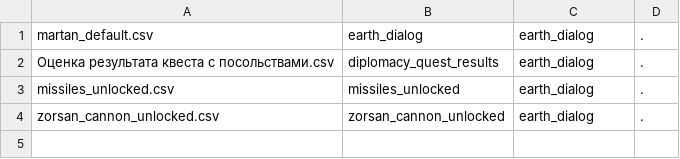
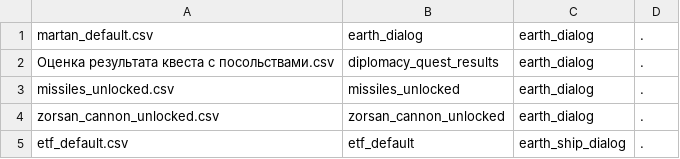
Before and after one commit to fyr77/aurora, a CSV file: doc/dialog sources/earth/dialogList.csv, drawn as a sheet; the diff names each change by its address in the sheet, - before the commit and + after, or states it on an @@ line.

```diff
--- a/doc/dialog sources/earth/dialogList.csv
+++ b/doc/dialog sources/earth/dialogList.csv
+row 5: etf_default.csv | etf_default | earth_ship_dialog | .
```
Also changed, not shown: 17 other files.
